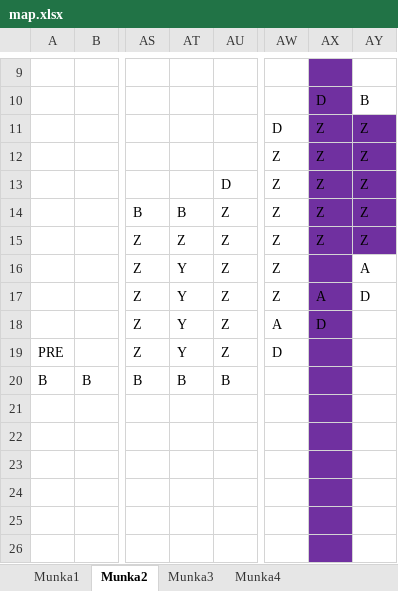
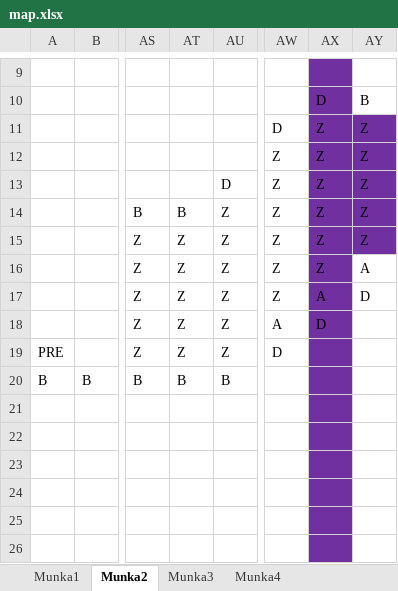
Before and after one commit to BBalintB/GUI_20212202_AYZ8R9, an Excel workbook: GUI_20212202_AYZ8R9/Maps/map.xlsx, sheet Munka2, drawn as a sheet; only a part is shown, gaps mark what is left out; values as stored, in another font and other column widths than the file's, no borders; the diff names each change by its address in the sheet, - before the commit and + after, or states it on an @@ line.

```diff
--- a/GUI_20212202_AYZ8R9/Maps/map.xlsx (sheet Munka2)
+++ b/GUI_20212202_AYZ8R9/Maps/map.xlsx (sheet Munka2)
-AT16:AT19: Y
+AT16:AT19: Z
-AX16: (empty)
+AX16: Z
```
Also changed, not shown: sheet Munka3, sheet Munka1, sheet Munka4, 5 other files.
